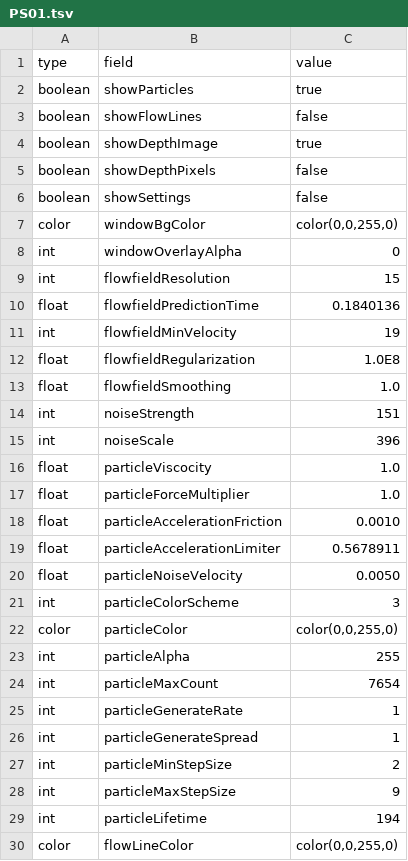
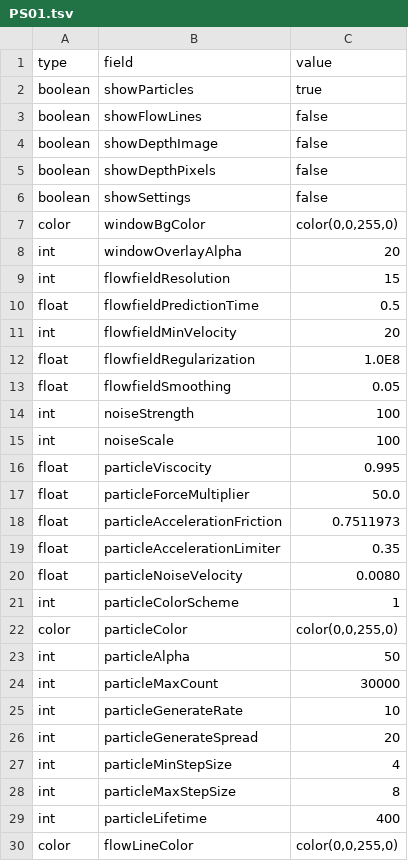
Before and after one commit to videoalchemy/JugglingMolecules, a TSV file: JugglingMolecules/config/PS01.tsv, drawn as a sheet; only a part is shown; the diff covers the shown part only.

```diff
--- a/JugglingMolecules/config/PS01.tsv
+++ b/JugglingMolecules/config/PS01.tsv
@@ -3,3 +3,3 @@ boolean	showParticles	true
 boolean	showFlowLines	false
-boolean	showDepthImage	true
+boolean	showDepthImage	false
 boolean	showDepthPixels	false
@@ -7,24 +7,24 @@ boolean	showSettings	false
 color	windowBgColor	color(0,0,255,0)
-int	windowOverlayAlpha	0
+int	windowOverlayAlpha	20
 int	flowfieldResolution	15
-float	flowfieldPredictionTime	0.1840136
-int	flowfieldMinVelocity	19
+float	flowfieldPredictionTime	0.5
+int	flowfieldMinVelocity	20
 float	flowfieldRegularization	1.0E8
-float	flowfieldSmoothing	1.0
-int	noiseStrength	151
-int	noiseScale	396
-float	particleViscocity	1.0
-float	particleForceMultiplier	1.0
-float	particleAccelerationFriction	0.0010
-float	particleAccelerationLimiter	0.5678911
-float	particleNoiseVelocity	0.0050
-int	particleColorScheme	3
+float	flowfieldSmoothing	0.05
+int	noiseStrength	100
+int	noiseScale	100
+float	particleViscocity	0.995
+float	particleForceMultiplier	50.0
+float	particleAccelerationFriction	0.7511973
+float	particleAccelerationLimiter	0.35
+float	particleNoiseVelocity	0.0080
+int	particleColorScheme	1
 color	particleColor	color(0,0,255,0)
-int	particleAlpha	255
-int	particleMaxCount	7654
-int	particleGenerateRate	1
-int	particleGenerateSpread	1
-int	particleMinStepSize	2
-int	particleMaxStepSize	9
-int	particleLifetime	194
+int	particleAlpha	50
+int	particleMaxCount	30000
+int	particleGenerateRate	10
+int	particleGenerateSpread	20
+int	particleMinStepSize	4
+int	particleMaxStepSize	8
+int	particleLifetime	400
 color	flowLineColor	color(0,0,255,0)
```
Also changed, not shown: 3 edited cells elsewhere in this file, JugglingMolecules/config/setup.tsv, 5 other files.
